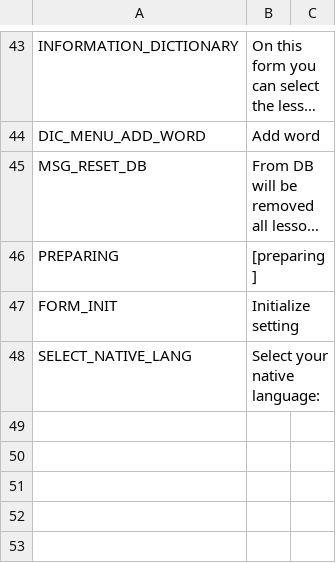
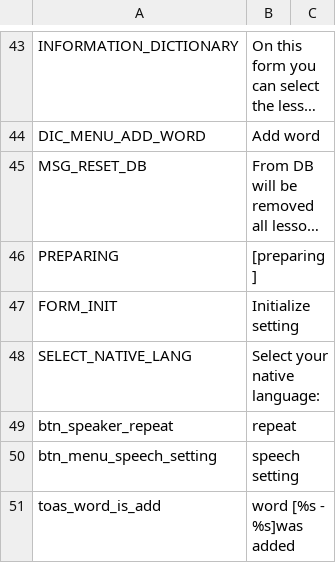
Before and after one commit to m1uan/voc4u, a CSV file: initdata/translates/en.csv, drawn as a sheet; only a part is shown, gaps mark what is left out; long unchanged cells end in …; the diff covers the shown part only.

Commit message:
add words which not in bada version

```diff
--- a/initdata/translates/en.csv
+++ b/initdata/translates/en.csv
@@ -48 +48,4 @@ FORM_INIT;Initialize setting;
 SELECT_NATIVE_LANG;Select your native language:;
+btn_speaker_repeat;repeat;
+btn_menu_speech_setting;speech setting;
+toas_word_is_add;word [%s - %s]was added ;
```
Also changed, not shown: 2 added rows and 1 edited cell elsewhere in this file, 1 other file.
